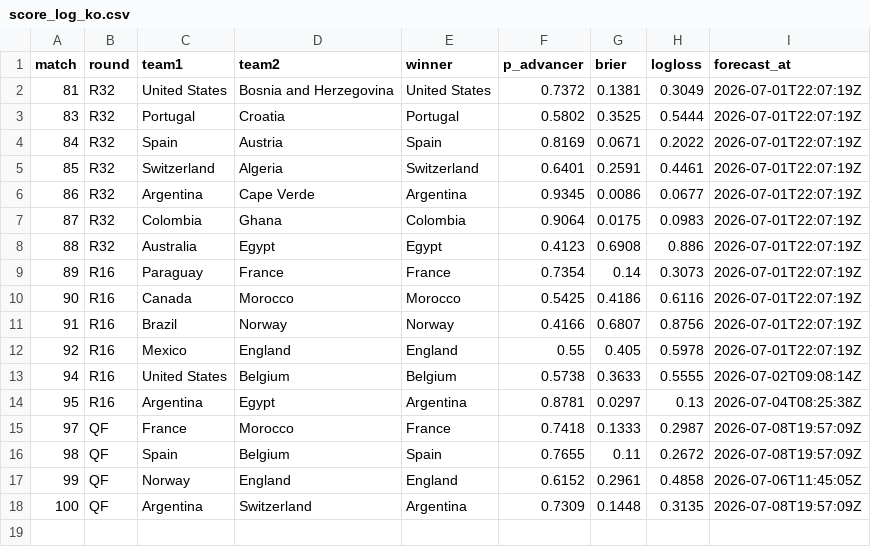
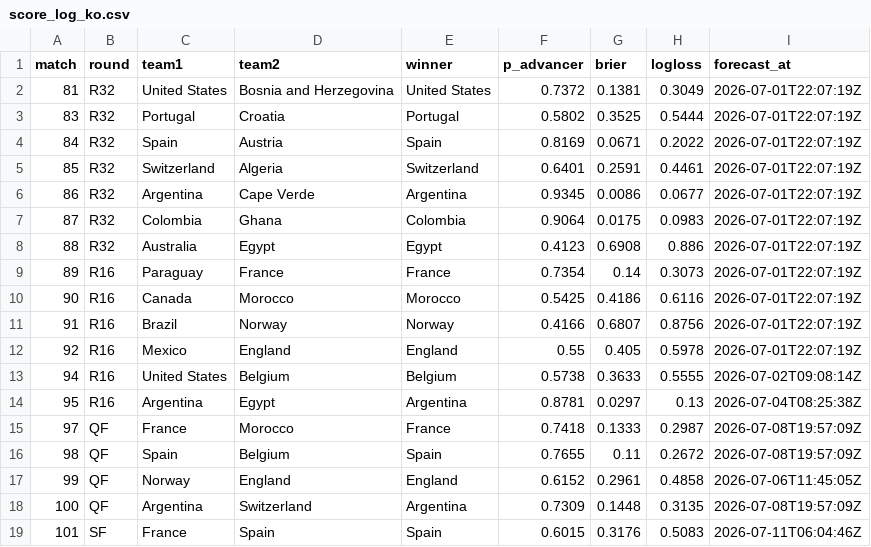
Before and after one commit to Qasak/openpaul, a CSV file: data/score_log_ko.csv, drawn as a sheet.

Commit message:
update: matchday data refresh

```diff
--- a/data/score_log_ko.csv
+++ b/data/score_log_ko.csv
@@ -18 +18,2 @@ match,round,team1,team2,winner,p_advancer,brier,logloss,forecast_at
 100,QF,Argentina,Switzerland,Argentina,0.7309,0.1448,0.3135,2026-07-08T19:57:09Z
+101,SF,France,Spain,Spain,0.6015,0.3176,0.5083,2026-07-11T06:04:46Z
```
Also changed, not shown: data/report_summary.csv, data/results.csv, 12 other files.
